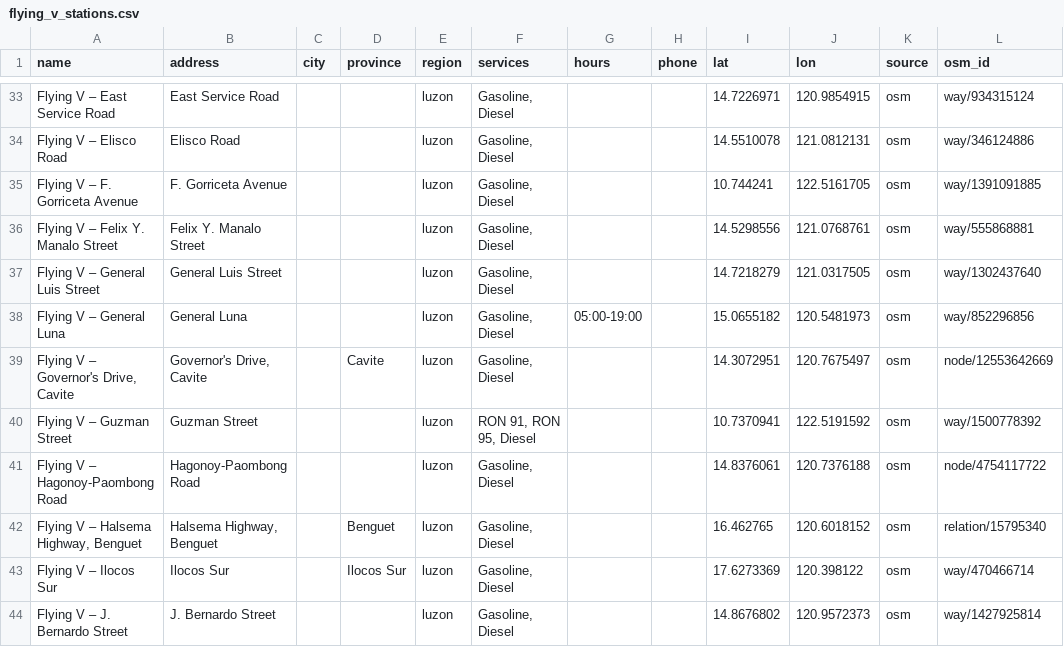
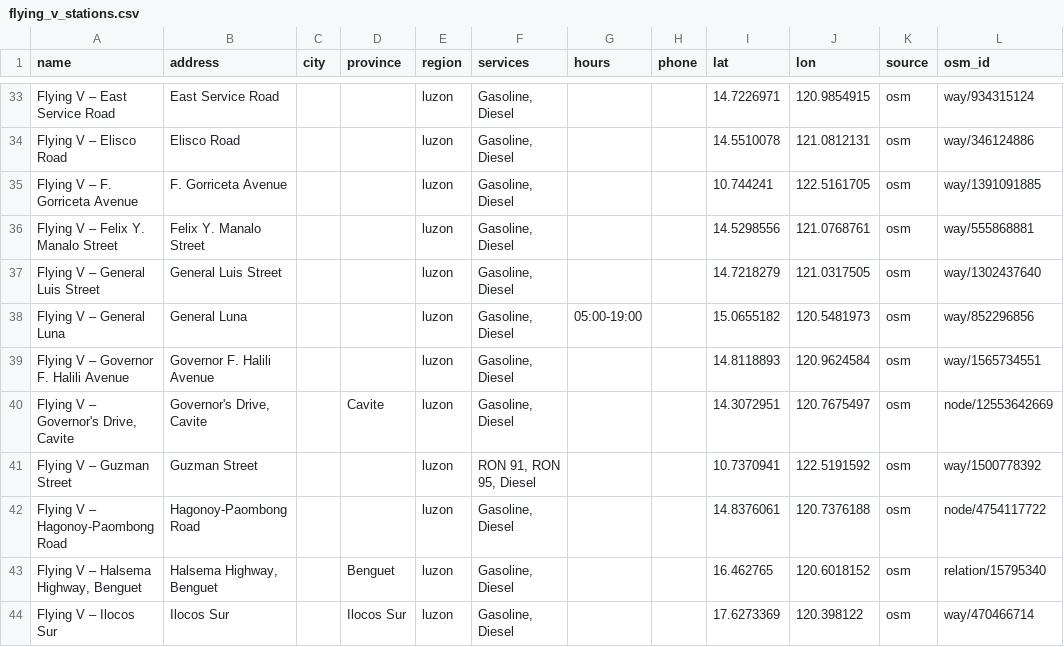
Before and after one commit to GitLaurence/flying-v, a CSV file: scripts/flying_v_stations.csv, drawn as a sheet; only a part is shown, gaps mark what is left out; the shorter side is filled out with more unchanged rows; the diff names each change by its address in the sheet, - before the commit and + after, or states it on an @@ line.

```diff
--- a/scripts/flying_v_stations.csv
+++ b/scripts/flying_v_stations.csv
+row 39: Flying V – Governor F. Halili Avenue | Governor F. Halili Avenue |  |  | luzon | Gasoline, Diesel |  |  | 14.8118893 | 120.9624584 | osm | way/1565734551
```
Also changed, not shown: 1 other file.
